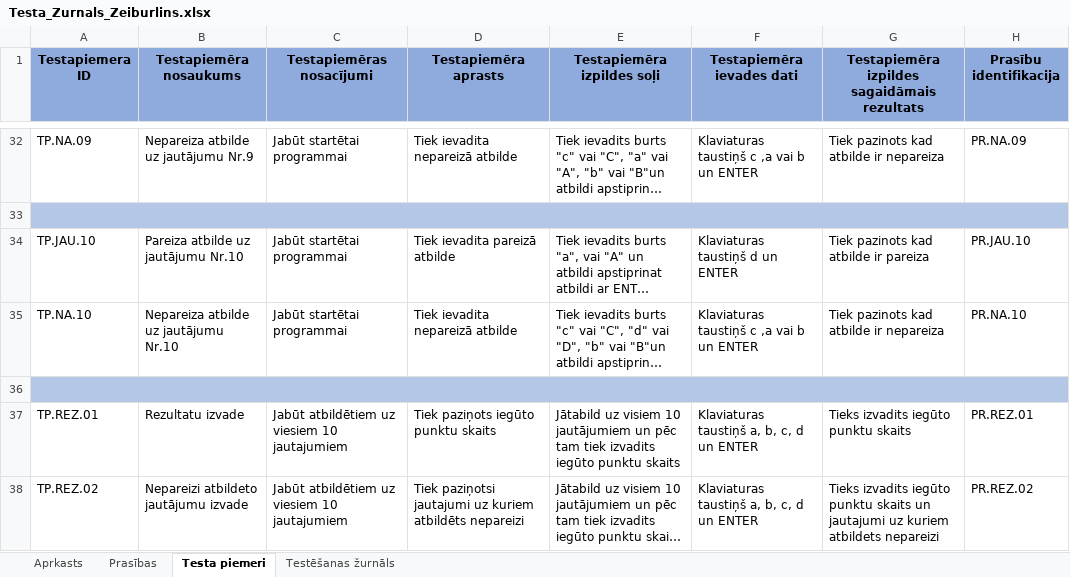
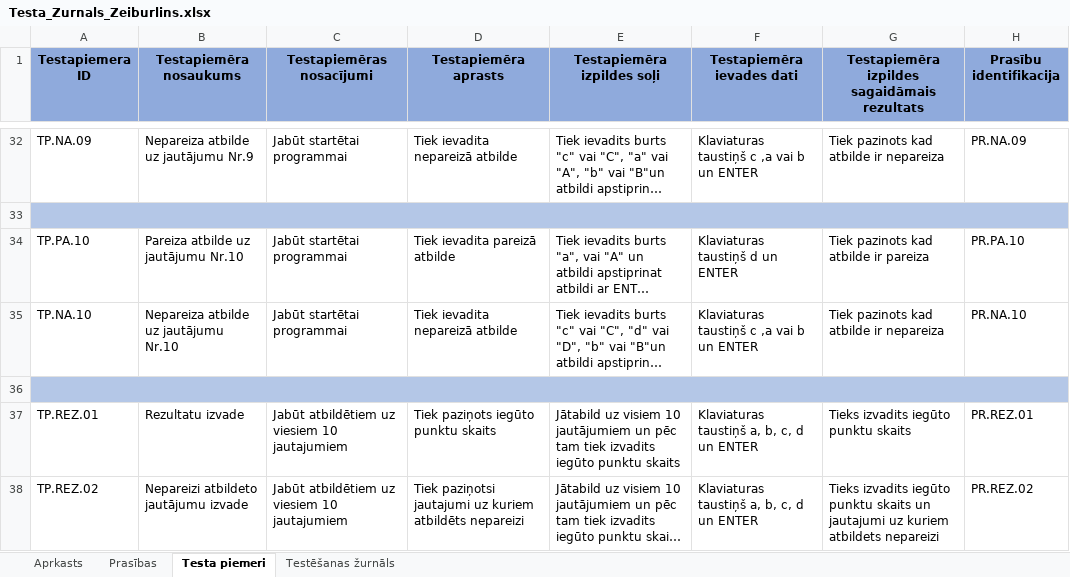
Before and after one commit to karliszz/Eksamena_darbs, an Excel workbook: Testa_Zurnals_Zeiburlins.xlsx, sheet Testa piemeri, drawn as a sheet; only a part is shown, gaps mark what is left out; long unchanged cells end in …; values as stored, in another font and other column widths than the file's, no borders; the diff covers the shown part only; the diff names each change by its address in the sheet, - before the commit and + after, or states it on an @@ line.

Commit message:
Veicu uzlabojumu Testa žurnālā

```diff
--- a/Testa_Zurnals_Zeiburlins.xlsx (sheet Testa piemeri)
+++ b/Testa_Zurnals_Zeiburlins.xlsx (sheet Testa piemeri)
-A34 (Testapiemera ID): TP.JAU.10
+A34 (Testapiemera ID): TP.PA.10
-H34 (Prasību identifikacija): PR.JAU.10
+H34 (Prasību identifikacija): PR.PA.10
```
Also changed, not shown: 17 edited cells elsewhere in this sheet, sheet Testēšanas žurnāls, sheet Prasības, sheet Aprkasts.
